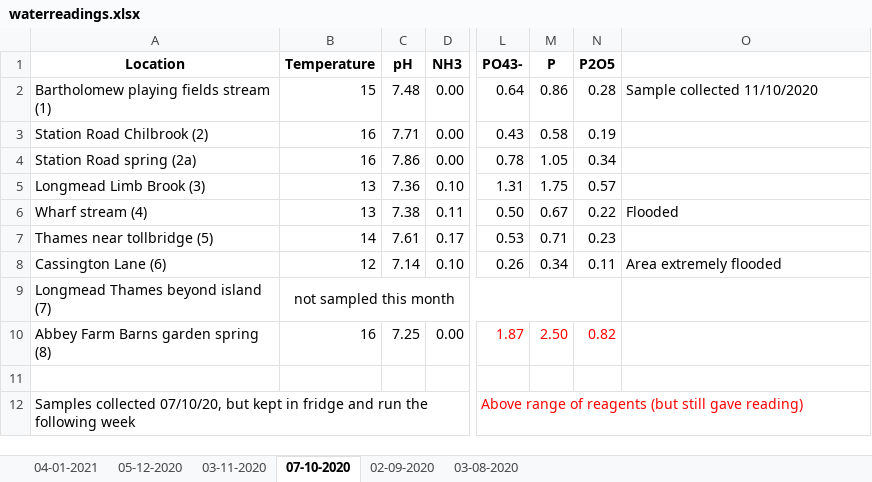
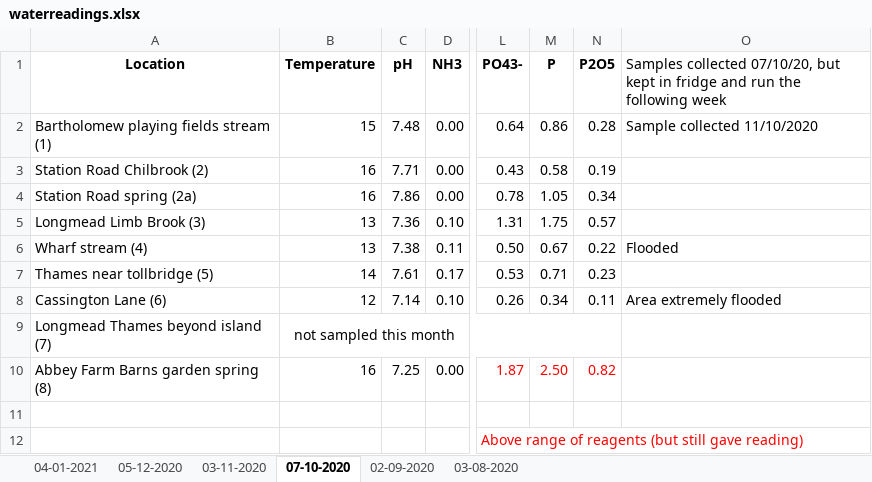
Before and after one commit to wrighting/eynsham-enviro, an Excel workbook: water/waterreadings.xlsx, sheet 07-10-2020, drawn as a sheet; only a part is shown, gaps mark what is left out; values as stored, in another font and other column widths than the file's, no borders; the diff names each change by its address in the sheet, - before the commit and + after, or states it on an @@ line.

```diff
--- a/water/waterreadings.xlsx (sheet 07-10-2020)
+++ b/water/waterreadings.xlsx (sheet 07-10-2020)
-O1: (empty)
+O1: Samples collected 07/10/20, but kept in fridge and run the following week
-A12 (Location): Samples collected 07/10/20, but kept in fridge and run the following week
+A12 (Location): (empty)
```
Also changed, not shown: sheet 04-01-2021, sheet 03-11-2020, sheet 05-12-2020.
